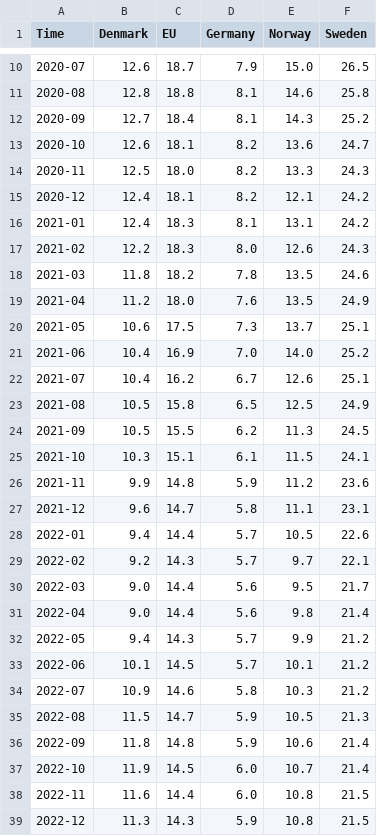
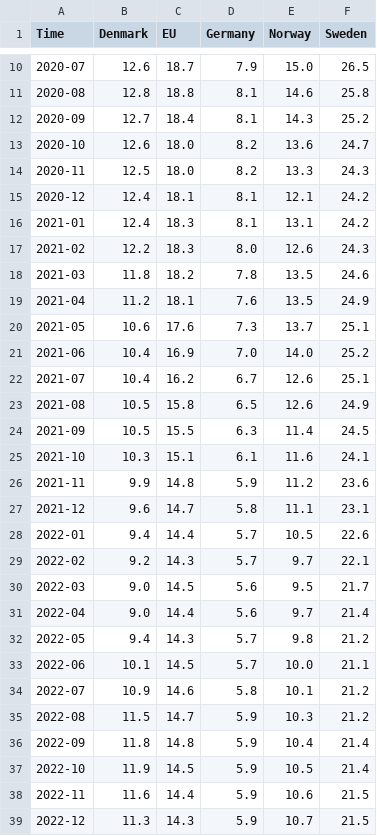
Before and after one commit to Qery-Data/NLM-Datatracker, a CSV file: data/Eurostat_arbeidsledighet_unge.csv, drawn as a sheet; only a part is shown, gaps mark what is left out; the diff covers the shown part only.

Commit message:
Latest data: 2025-02-03-10-12-02

```diff
--- a/data/Eurostat_arbeidsledighet_unge.csv
+++ b/data/Eurostat_arbeidsledighet_unge.csv
@@ -12,5 +12,5 @@ Time,Denmark,EU,Germany,Norway,Sweden
 2020-09,12.7,18.4,8.1,14.3,25.2
-2020-10,12.6,18.1,8.2,13.6,24.7
+2020-10,12.6,18.0,8.2,13.6,24.7
 2020-11,12.5,18.0,8.2,13.3,24.3
-2020-12,12.4,18.1,8.2,12.1,24.2
+2020-12,12.4,18.1,8.1,12.1,24.2
 2021-01,12.4,18.3,8.1,13.1,24.2
@@ -18,9 +18,9 @@ Time,Denmark,EU,Germany,Norway,Sweden
 2021-03,11.8,18.2,7.8,13.5,24.6
-2021-04,11.2,18.0,7.6,13.5,24.9
-2021-05,10.6,17.5,7.3,13.7,25.1
+2021-04,11.2,18.1,7.6,13.5,24.9
+2021-05,10.6,17.6,7.3,13.7,25.1
 2021-06,10.4,16.9,7.0,14.0,25.2
 2021-07,10.4,16.2,6.7,12.6,25.1
-2021-08,10.5,15.8,6.5,12.5,24.9
-2021-09,10.5,15.5,6.2,11.3,24.5
-2021-10,10.3,15.1,6.1,11.5,24.1
+2021-08,10.5,15.8,6.5,12.6,24.9
+2021-09,10.5,15.5,6.3,11.4,24.5
+2021-10,10.3,15.1,6.1,11.6,24.1
 2021-11,9.9,14.8,5.9,11.2,23.6
@@ -29,11 +29,11 @@ Time,Denmark,EU,Germany,Norway,Sweden
 2022-02,9.2,14.3,5.7,9.7,22.1
-2022-03,9.0,14.4,5.6,9.5,21.7
-2022-04,9.0,14.4,5.6,9.8,21.4
-2022-05,9.4,14.3,5.7,9.9,21.2
-2022-06,10.1,14.5,5.7,10.1,21.2
-2022-07,10.9,14.6,5.8,10.3,21.2
-2022-08,11.5,14.7,5.9,10.5,21.3
-2022-09,11.8,14.8,5.9,10.6,21.4
-2022-10,11.9,14.5,6.0,10.7,21.4
-2022-11,11.6,14.4,6.0,10.8,21.5
-2022-12,11.3,14.3,5.9,10.8,21.5
+2022-03,9.0,14.5,5.6,9.5,21.7
+2022-04,9.0,14.4,5.6,9.7,21.4
+2022-05,9.4,14.3,5.7,9.8,21.2
+2022-06,10.1,14.5,5.7,10.0,21.1
+2022-07,10.9,14.6,5.8,10.1,21.2
+2022-08,11.5,14.7,5.9,10.3,21.2
+2022-09,11.8,14.8,5.9,10.4,21.4
+2022-10,11.9,14.5,5.9,10.5,21.4
+2022-11,11.6,14.4,5.9,10.6,21.5
+2022-12,11.3,14.3,5.9,10.7,21.5
```
Also changed, not shown: 42 edited cells elsewhere in this file, data/Eurostat_arbeidsledighet.csv.
